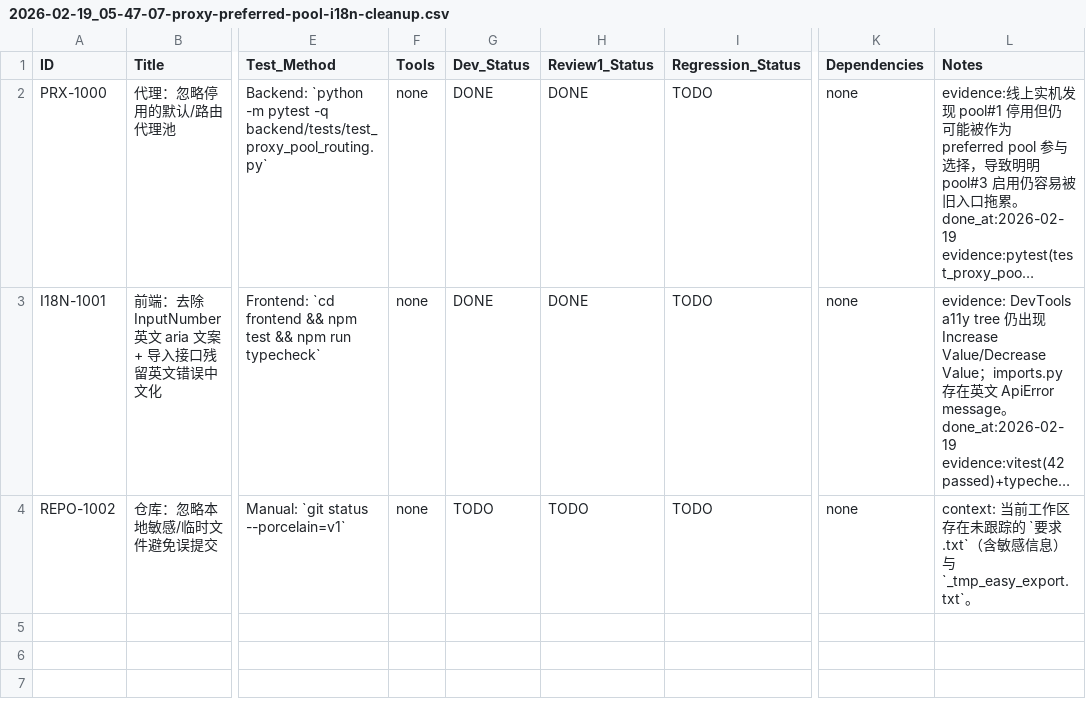
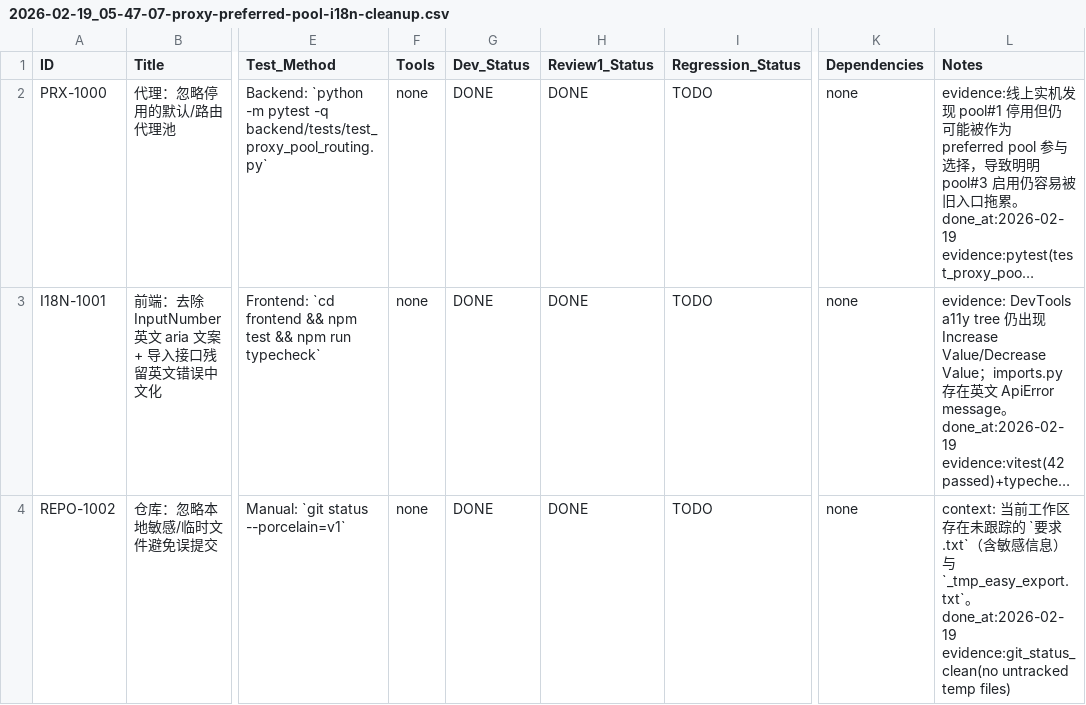
Before and after one commit to inliver233/random-mage, a CSV file: issues/2026-02-19_05-47-07-proxy-preferred-pool-i18n-cleanup.csv, drawn as a sheet; only a part is shown, gaps mark what is left out; long unchanged cells end in …; the diff names each change by its address in the sheet, - before the commit and + after, or states it on an @@ line.

```diff
--- a/issues/2026-02-19_05-47-07-proxy-preferred-pool-i18n-cleanup.csv
+++ b/issues/2026-02-19_05-47-07-proxy-preferred-pool-i18n-cleanup.csv
-G4 (Dev_Status): TODO
+G4 (Dev_Status): DONE
-H4 (Review1_Status): TODO
+H4 (Review1_Status): DONE
-L4 (Notes): …与 `_tmp_easy_export.txt`。
+L4 (Notes): …与 `_tmp_easy_export.txt`。 done_at:2026-02-19 evidence:git_status_clean(no untracked temp files)
```
Also changed, not shown: 1 other file.
